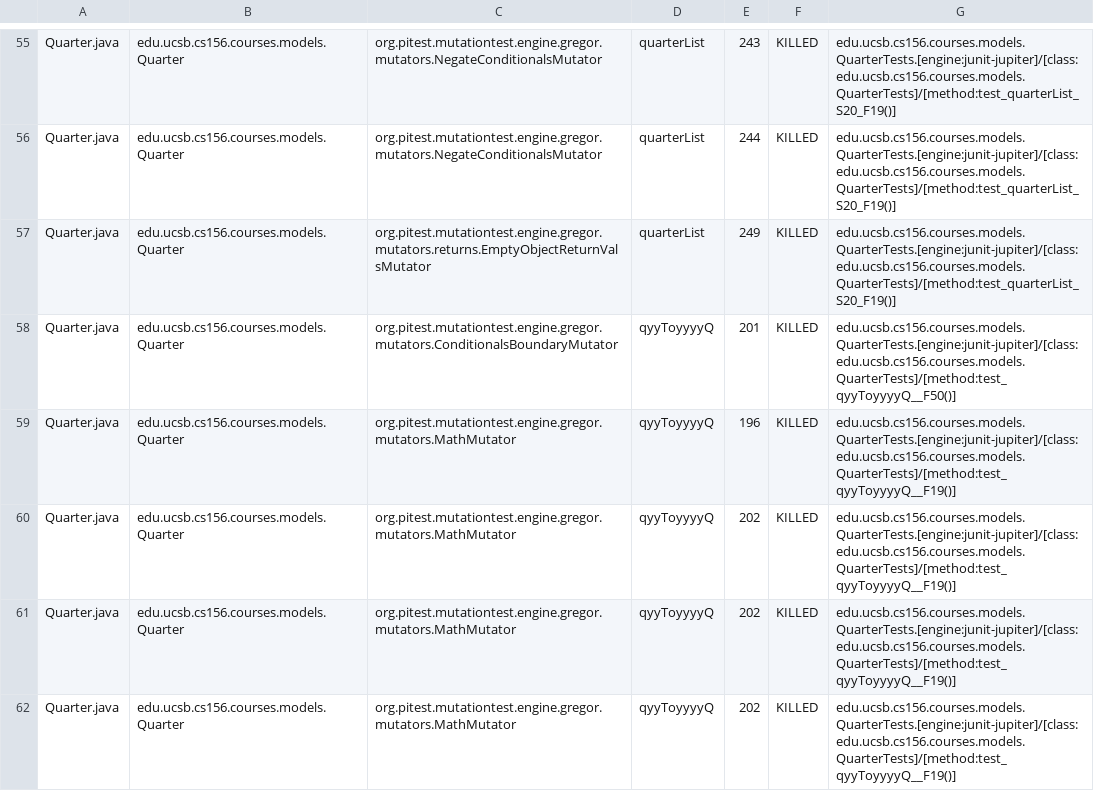
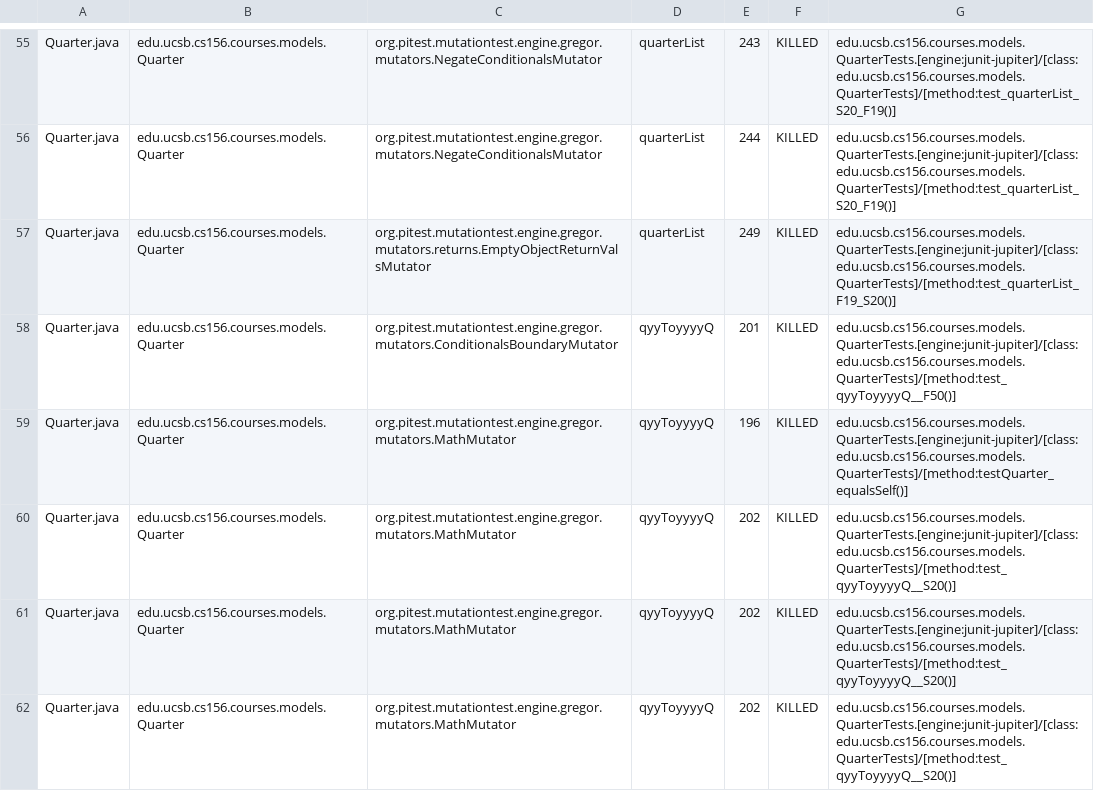
Before and after one commit to ucsb-cs156-f23/proj-courses-f23-7pm-1, a CSV file: prs/20/pitest/mutations.csv, drawn as a sheet; only a part is shown, gaps mark what is left out; the diff covers the shown part only.

Commit message:
Deploying to gh-pages from @ ucsb-cs156-f23/proj-courses-f23-7pm-1@4b3305bd2da36940a031d9de70ef6224bad104cc 🚀

```diff
--- a/prs/20/pitest/mutations.csv
+++ b/prs/20/pitest/mutations.csv
@@ -56,7 +56,7 @@ Quarter.java,edu.ucsb.cs156.courses.models.Quarter,org.pitest.mutationtest.engin
 Quarter.java,edu.ucsb.cs156.courses.models.Quarter,org.pitest.mutationtest.engine.gregor.mutators.NegateConditionalsMutator,quarterList,244,KILLED,edu.ucsb.cs156.courses.models.QuarterTests.[engine:junit-jupiter]/[class:edu.ucsb.cs156.courses.models.QuarterTests]/[method:test_quarterList_S20_F19()]
-Quarter.java,edu.ucsb.cs156.courses.models.Quarter,org.pitest.mutationtest.engine.gregor.mutators.returns.EmptyObjectReturnValsMutator,quarterList,249,KILLED,edu.ucsb.cs156.courses.models.QuarterTests.[engine:junit-jupiter]/[class:edu.ucsb.cs156.courses.models.QuarterTests]/[method:test_quarterList_S20_F19()]
+Quarter.java,edu.ucsb.cs156.courses.models.Quarter,org.pitest.mutationtest.engine.gregor.mutators.returns.EmptyObjectReturnValsMutator,quarterList,249,KILLED,edu.ucsb.cs156.courses.models.QuarterTests.[engine:junit-jupiter]/[class:edu.ucsb.cs156.courses.models.QuarterTests]/[method:test_quarterList_F19_S20()]
 Quarter.java,edu.ucsb.cs156.courses.models.Quarter,org.pitest.mutationtest.engine.gregor.mutators.ConditionalsBoundaryMutator,qyyToyyyyQ,201,KILLED,edu.ucsb.cs156.courses.models.QuarterTests.[engine:junit-jupiter]/[class:edu.ucsb.cs156.courses.models.QuarterTests]/[method:test_qyyToyyyyQ__F50()]
-Quarter.java,edu.ucsb.cs156.courses.models.Quarter,org.pitest.mutationtest.engine.gregor.mutators.MathMutator,qyyToyyyyQ,196,KILLED,edu.ucsb.cs156.courses.models.QuarterTests.[engine:junit-jupiter]/[class:edu.ucsb.cs156.courses.models.QuarterTests]/[method:test_qyyToyyyyQ__F19()]
-Quarter.java,edu.ucsb.cs156.courses.models.Quarter,org.pitest.mutationtest.engine.gregor.mutators.MathMutator,qyyToyyyyQ,202,KILLED,edu.ucsb.cs156.courses.models.QuarterTests.[engine:junit-jupiter]/[class:edu.ucsb.cs156.courses.models.QuarterTests]/[method:test_qyyToyyyyQ__F19()]
-Quarter.java,edu.ucsb.cs156.courses.models.Quarter,org.pitest.mutationtest.engine.gregor.mutators.MathMutator,qyyToyyyyQ,202,KILLED,edu.ucsb.cs156.courses.models.QuarterTests.[engine:junit-jupiter]/[class:edu.ucsb.cs156.courses.models.QuarterTests]/[method:test_qyyToyyyyQ__F19()]
-Quarter.java,edu.ucsb.cs156.courses.models.Quarter,org.pitest.mutationtest.engine.gregor.mutators.MathMutator,qyyToyyyyQ,202,KILLED,edu.ucsb.cs156.courses.models.QuarterTests.[engine:junit-jupiter]/[class:edu.ucsb.cs156.courses.models.QuarterTests]/[method:test_qyyToyyyyQ__F19()]
+Quarter.java,edu.ucsb.cs156.courses.models.Quarter,org.pitest.mutationtest.engine.gregor.mutators.MathMutator,qyyToyyyyQ,196,KILLED,edu.ucsb.cs156.courses.models.QuarterTests.[engine:junit-jupiter]/[class:edu.ucsb.cs156.courses.models.QuarterTests]/[method:testQuarter_equalsSelf()]
+Quarter.java,edu.ucsb.cs156.courses.models.Quarter,org.pitest.mutationtest.engine.gregor.mutators.MathMutator,qyyToyyyyQ,202,KILLED,edu.ucsb.cs156.courses.models.QuarterTests.[engine:junit-jupiter]/[class:edu.ucsb.cs156.courses.models.QuarterTests]/[method:test_qyyToyyyyQ__S20()]
+Quarter.java,edu.ucsb.cs156.courses.models.Quarter,org.pitest.mutationtest.engine.gregor.mutators.MathMutator,qyyToyyyyQ,202,KILLED,edu.ucsb.cs156.courses.models.QuarterTests.[engine:junit-jupiter]/[class:edu.ucsb.cs156.courses.models.QuarterTests]/[method:test_qyyToyyyyQ__S20()]
+Quarter.java,edu.ucsb.cs156.courses.models.Quarter,org.pitest.mutationtest.engine.gregor.mutators.MathMutator,qyyToyyyyQ,202,KILLED,edu.ucsb.cs156.courses.models.QuarterTests.[engine:junit-jupiter]/[class:edu.ucsb.cs156.courses.models.QuarterTests]/[method:test_qyyToyyyyQ__S20()]
```
Also changed, not shown: 48 edited cells elsewhere in this file, 39 other files.
